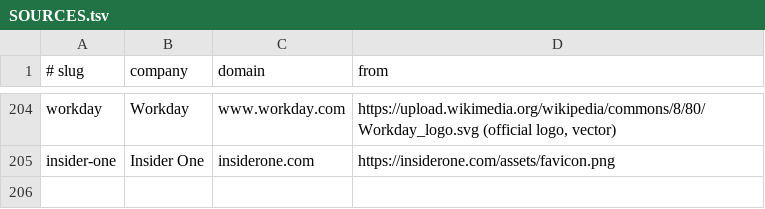
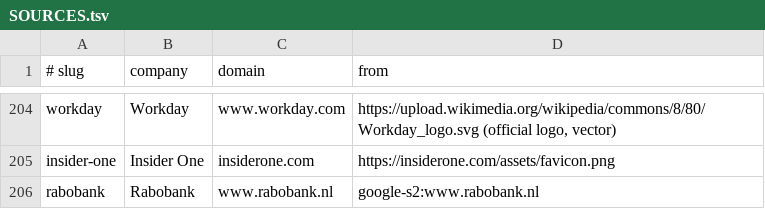
Before and after one commit to Shreya-Sebastian/JobRadar, a TSV file: data/logos/SOURCES.tsv, drawn as a sheet; only a part is shown, gaps mark what is left out; the diff names each change by its address in the sheet, - before the commit and + after, or states it on an @@ line.

Commit message:
Rabobank logo

```diff
--- a/data/logos/SOURCES.tsv
+++ b/data/logos/SOURCES.tsv
+row 206: rabobank | Rabobank | www.rabobank.nl | google-s2:www.rabobank.nl
```
Also changed, not shown: data/company_domains.tsv, 1 other file.
